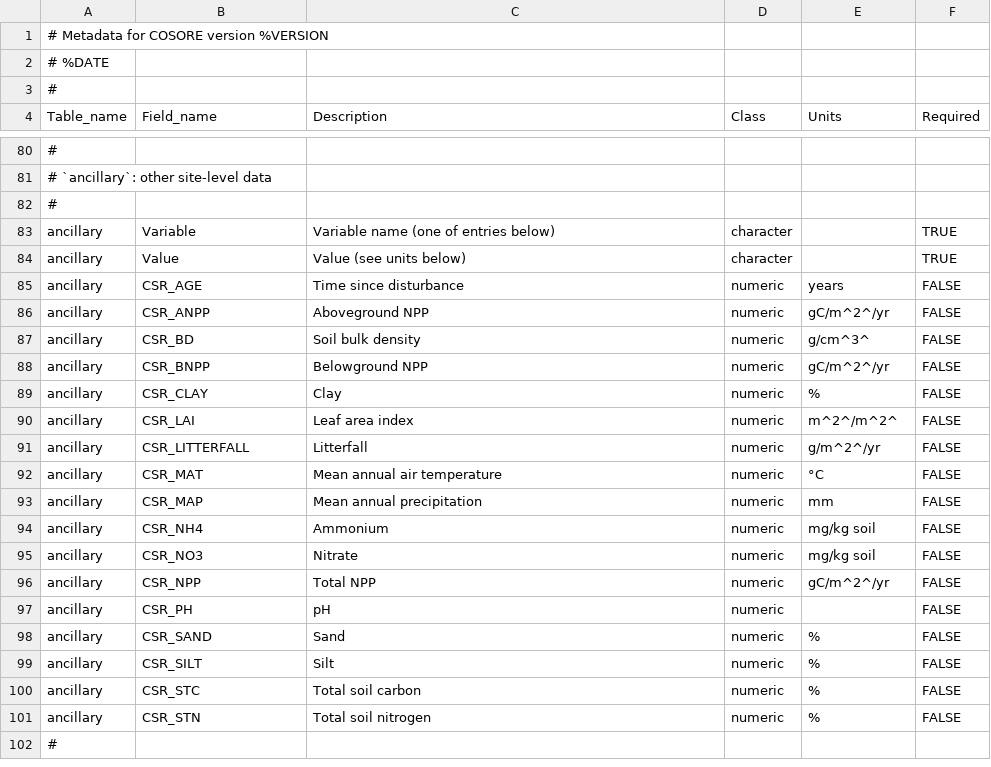
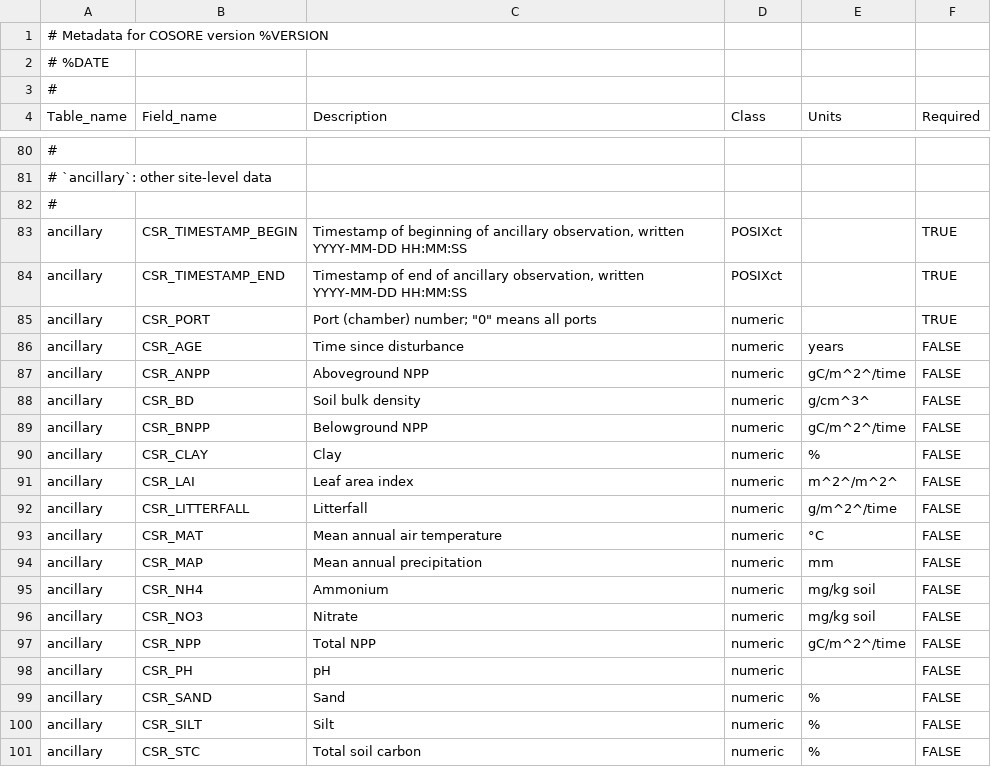
Before and after one commit to bpbond/cosore, a CSV file: inst/extdata/CSR_COLUMN_UNITS.csv, drawn as a sheet; only a part is shown, gaps mark what is left out; the shorter side is filled out with more unchanged rows; removed rows and columns are numbered as before the commit, all else as after; the diff names each change by its address in the sheet, - before the commit and + after, or states it on an @@ line.

Commit message:
Change read_ancillary_file to read a straight CSV

```diff
--- a/inst/extdata/CSR_COLUMN_UNITS.csv
+++ b/inst/extdata/CSR_COLUMN_UNITS.csv
-row 83: ancillary | Variable | Variable name (one of entries below) | character |  | TRUE
-row 84: ancillary | Value | Value (see units below) | character |  | TRUE
+row 83: ancillary | CSR_TIMESTAMP_BEGIN | Timestamp of beginning of ancillary observation, written YYYY-MM-DD HH:MM:SS | POSIXct |  | TRUE
+row 84: ancillary | CSR_TIMESTAMP_END | Timestamp of end of ancillary observation, written YYYY-MM-DD HH:MM:SS | POSIXct |  | TRUE
+row 85: ancillary | CSR_PORT | Port (chamber) number; "0" means all ports | numeric |  | TRUE
-E87 (Units): gC/m^2^/yr
+E87 (Units): gC/m^2^/time
-E89 (Units): gC/m^2^/yr
+E89 (Units): gC/m^2^/time
-E92 (Units): g/m^2^/yr
+E92 (Units): g/m^2^/time
-E97 (Units): gC/m^2^/yr
+E97 (Units): gC/m^2^/time
```
Also changed, not shown: 4 other files.
